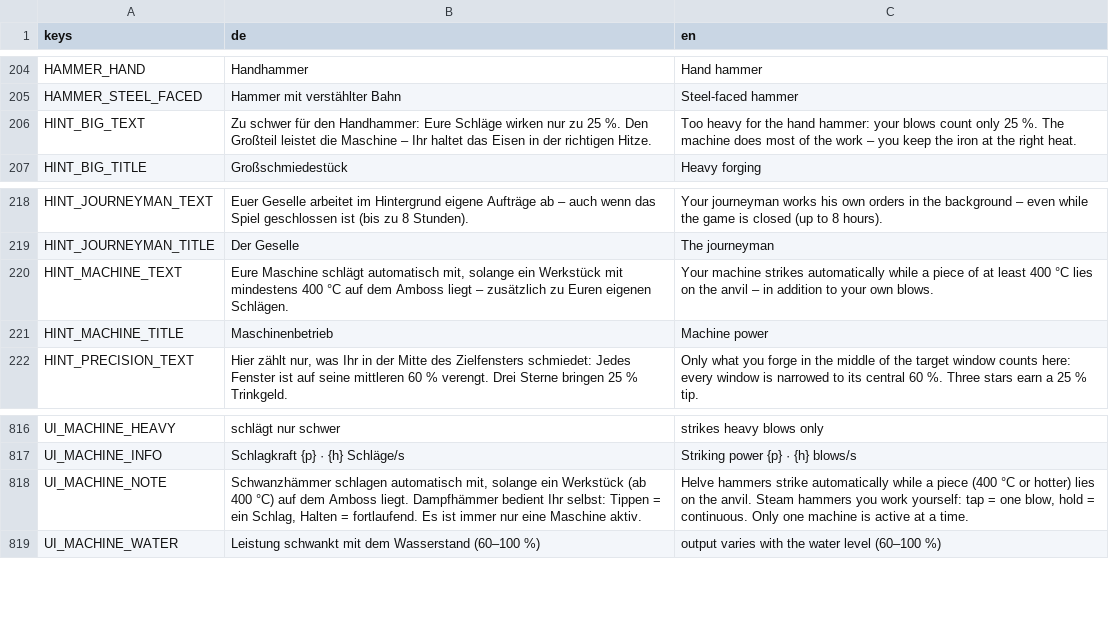
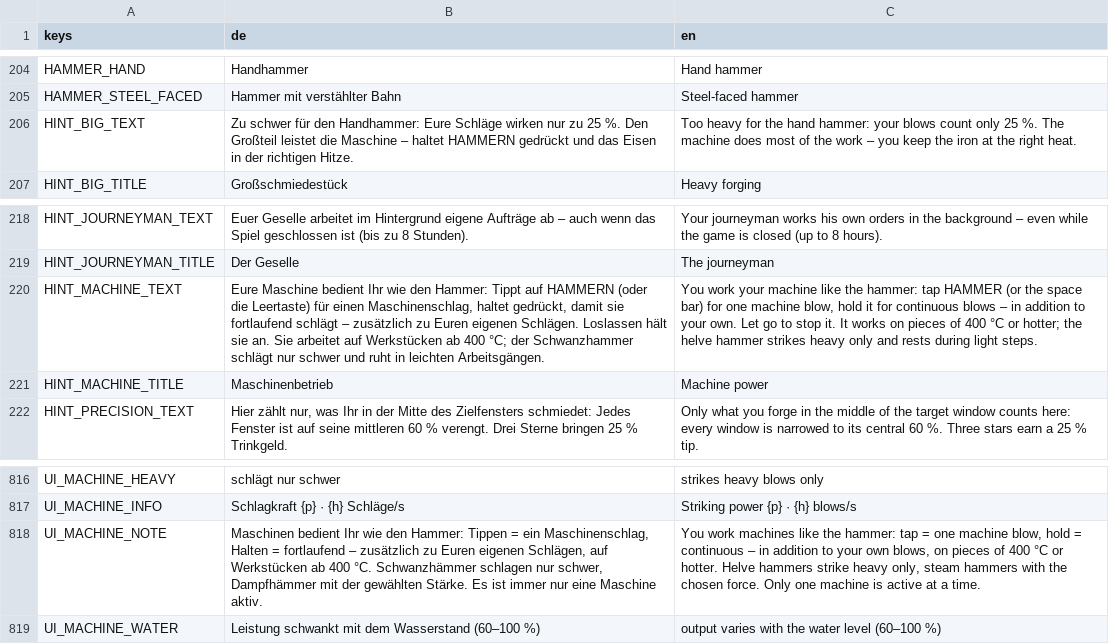
Before and after one commit to MMCK84/forge, a CSV file: localization/translations.csv, drawn as a sheet; only a part is shown, gaps mark what is left out; the diff names each change by its address in the sheet, - before the commit and + after, or states it on an @@ line.

```diff
--- a/localization/translations.csv
+++ b/localization/translations.csv
-B206 (de): …Maschine – Ihr haltet das Eisen…
+B206 (de): …Maschine – haltet HAMMERN gedrückt und das Eisen…
-B220 (de): Eure Maschine schlägt automatisch mit, solange ein Werkstück mit mindestens 400 °C auf dem Amboss liegt – zusätzlich zu Euren eigenen Schlägen.
+B220 (de): Eure Maschine bedient Ihr wie den Hammer: Tippt auf HAMMERN (oder die Leertaste) für einen Maschinenschlag, haltet gedrückt, damit sie fortlaufend schlägt – zusätzlich zu Euren eigenen Schlägen. Loslassen hält sie an. Sie arbeitet auf Werkstücken ab 400 °C; der Schwanzhammer schlägt nur schwer und ruht in leichten Arbeitsgängen.
-C220 (en): Your machine strikes automatically while a piece of at least 400 °C lies on the anvil – in addition to your own blows.
+C220 (en): You work your machine like the hammer: tap HAMMER (or the space bar) for one machine blow, hold it for continuous blows – in addition to your own. Let go to stop it. It works on pieces of 400 °C or hotter; the helve hammer strikes heavy only and rests during light steps.
-B818 (de): Schwanzhämmer schlagen automatisch mit, solange ein Werkstück (ab 400 °C) auf dem Amboss liegt. Dampfhämmer bedient Ihr selbst: Tippen = ein Schlag, Halten = fortlaufend. Es ist…
+B818 (de): Maschinen bedient Ihr wie den Hammer: Tippen = ein Maschinenschlag, Halten = fortlaufend – zusätzlich zu Euren eigenen Schlägen, auf Werkstücken ab 400 °C. Schwanzhämmer schlagen nur schwer, Dampfhämmer mit der gewählten Stärke. Es ist…
-C818 (en): Helve hammers strike automatically while a piece (400 °C or hotter) lies on the anvil. Steam hammers you work yourself: tap = one blow, hold = continuous. Only one…
+C818 (en): You work machines like the hammer: tap = one machine blow, hold = continuous – in addition to your own blows, on pieces of 400 °C or hotter. Helve hammers strike heavy only, steam hammers with the chosen force. Only one…
```
Also changed, not shown: 6 other files.
